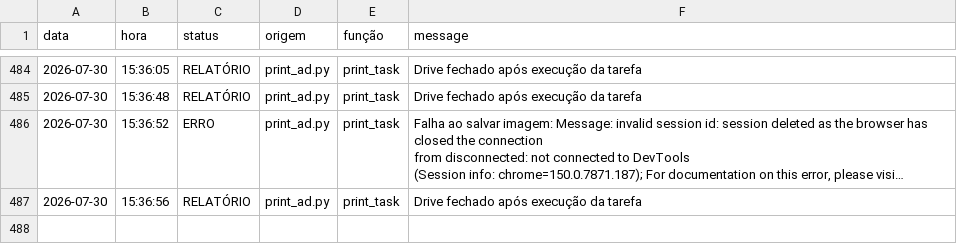
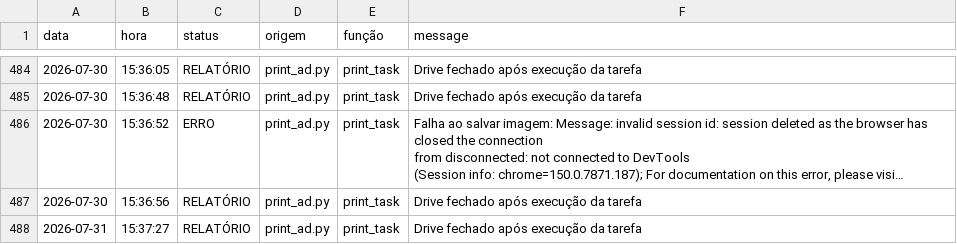
Before and after one commit to Krat-s/o_hoje_files, a CSV file: config/storage/Logs/print_ad.csv, drawn as a sheet; only a part is shown, gaps mark what is left out; long unchanged cells end in …; the diff names each change by its address in the sheet, - before the commit and + after, or states it on an @@ line.

```diff
--- a/config/storage/Logs/print_ad.csv
+++ b/config/storage/Logs/print_ad.csv
+row 488: 2026-07-31 | 15:37:27 | RELATÓRIO | print_ad.py | print_task | Drive fechado após execução da tarefa
```
Also changed, not shown: config/storage/Logs/All_in_one.csv.
